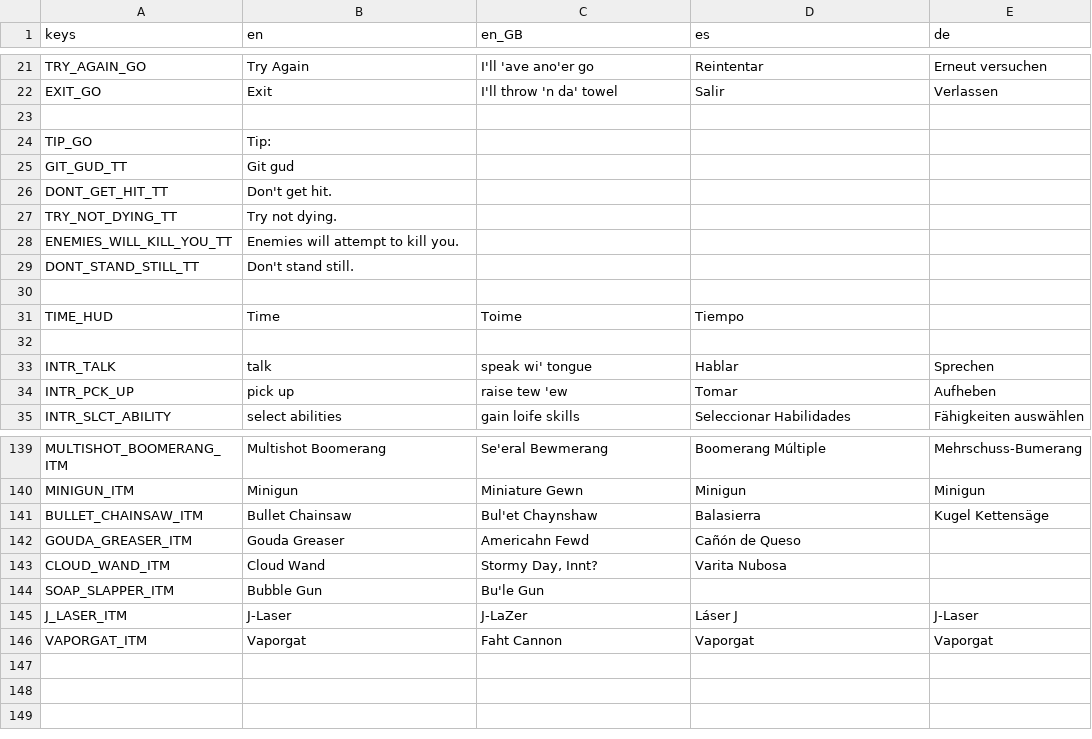
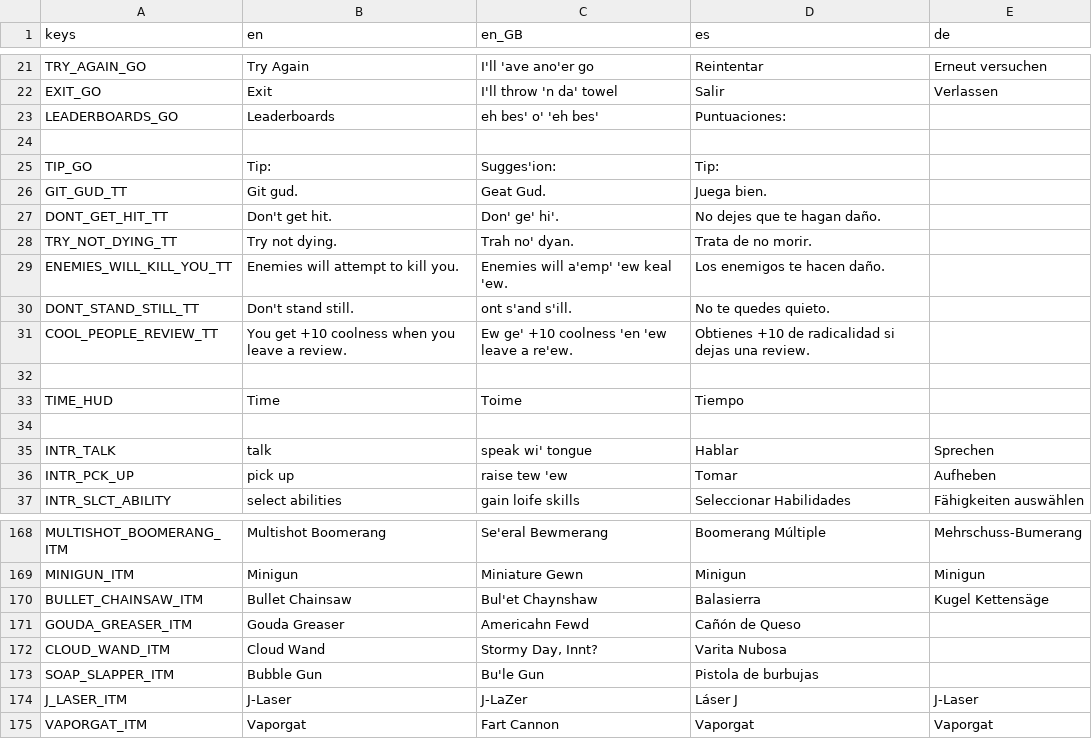
Before and after one commit to IAmCheeseman/red-nivis, a CSV file: Translations/Translations.csv, drawn as a sheet; only a part is shown, gaps mark what is left out; the diff covers the shown part only.

```diff
--- a/Translations/Translations.csv
+++ b/Translations/Translations.csv
@@ -22,9 +22,11 @@ TRY_AGAIN_GO,Try Again,I'll 'ave ano'er go,Reintentar,Erneut versuchen
 EXIT_GO,Exit,I'll throw 'n da' towel,Salir,Verlassen
+LEADERBOARDS_GO,Leaderboards,eh bes' o' 'eh bes',Puntuaciones:,
 ,,,,
-TIP_GO,Tip:,,,
-GIT_GUD_TT,Git gud,,,
-DONT_GET_HIT_TT,Don't get hit.,,,
-TRY_NOT_DYING_TT,Try not dying.,,,
-ENEMIES_WILL_KILL_YOU_TT,Enemies will attempt to kill you.,,,
-DONT_STAND_STILL_TT,Don't stand still.,,,
+TIP_GO,Tip:,Sugges'ion:,Tip:,
+GIT_GUD_TT,Git gud.,Geat Gud.,Juega bien.,
+DONT_GET_HIT_TT,Don't get hit.,Don' ge' hi'.,No dejes que te hagan daño.,
+TRY_NOT_DYING_TT,Try not dying.,Trah no' dyan.,Trata de no morir.,
+ENEMIES_WILL_KILL_YOU_TT,Enemies will attempt to kill you.,Enemies will a'emp' 'ew keal 'ew.,Los enemigos te hacen daño.,
+DONT_STAND_STILL_TT,Don't stand still.,ont s'and s'ill.,No te quedes quieto.,
+COOL_PEOPLE_REVIEW_TT,You get +10 coolness when you leave a review.,Ew ge' +10 coolness 'en 'ew leave a re'ew.,Obtienes +10 de radicalidad si dejas una review.,
 ,,,,
@@ -143,4 +172,4 @@ GOUDA_GREASER_ITM,Gouda Greaser,Americahn Fewd,Cañón de Queso,
 CLOUD_WAND_ITM,Cloud Wand,"Stormy Day, Innt?",Varita Nubosa,
-SOAP_SLAPPER_ITM,Bubble Gun,Bu'le Gun,,
+SOAP_SLAPPER_ITM,Bubble Gun,Bu'le Gun,Pistola de burbujas,
 J_LASER_ITM,J-Laser,J-LaZer,Láser J,J-Laser
-VAPORGAT_ITM,Vaporgat,Faht Cannon,Vaporgat,Vaporgat
+VAPORGAT_ITM,Vaporgat,Fart Cannon,Vaporgat,Vaporgat
```
Also changed, not shown: 27 added rows and 1 edited cell elsewhere in this file, 20 other files.
